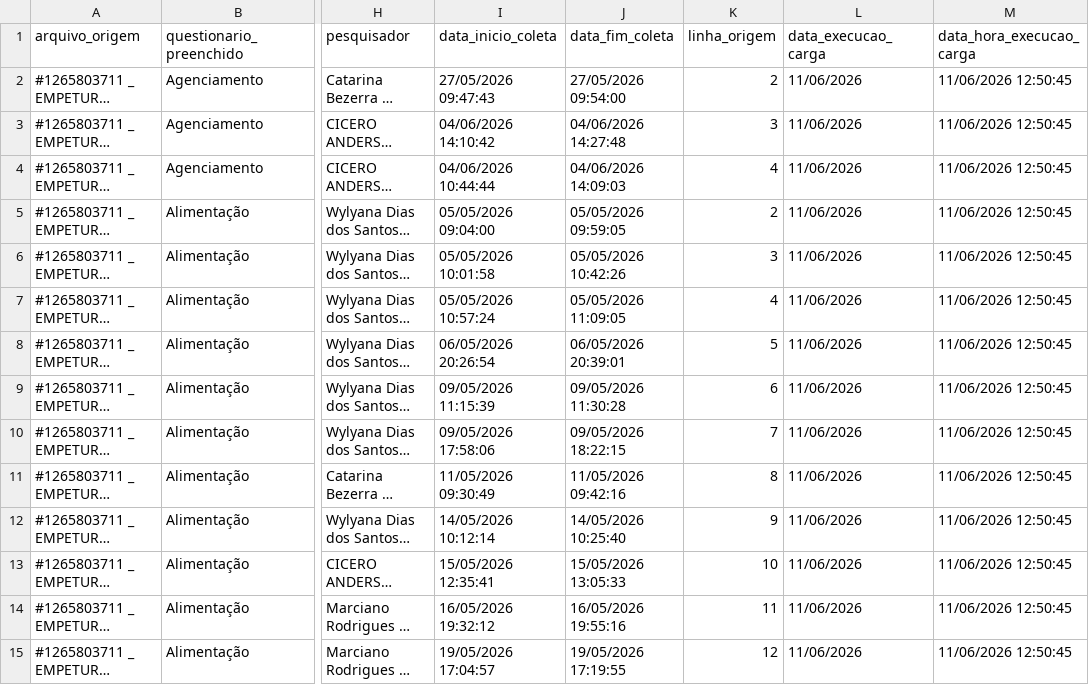
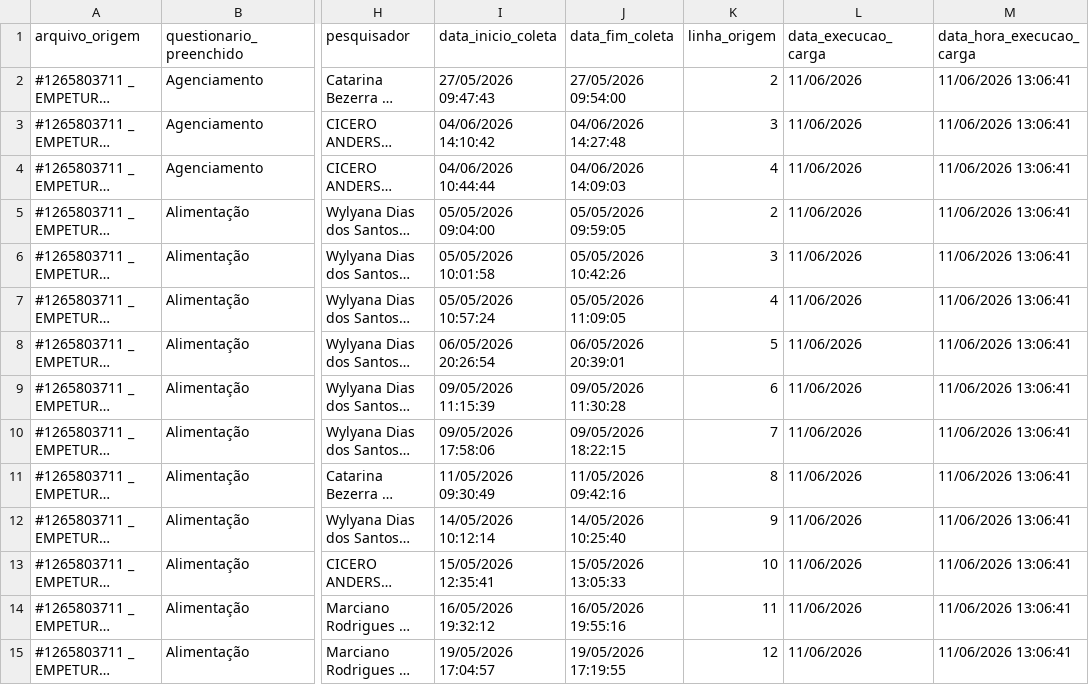
Before and after one commit to davilabrunoss-cell/empetur, a CSV file: data/consolidado/empetur_tabela_base.csv, drawn as a sheet; only a part is shown, gaps mark what is left out; long unchanged cells end in …; the diff covers the shown part only; the diff names each change by its address in the sheet, - before the commit and + after, or states it on an @@ line.

```diff
--- a/data/consolidado/empetur_tabela_base.csv
+++ b/data/consolidado/empetur_tabela_base.csv
-M2:M15 (data_hora_execucao_carga): 11/06/2026 12:50:45
+M2:M15 (data_hora_execucao_carga): 11/06/2026 13:06:41
```
Also changed, not shown: 177 edited cells elsewhere in this file, 14 other files.
